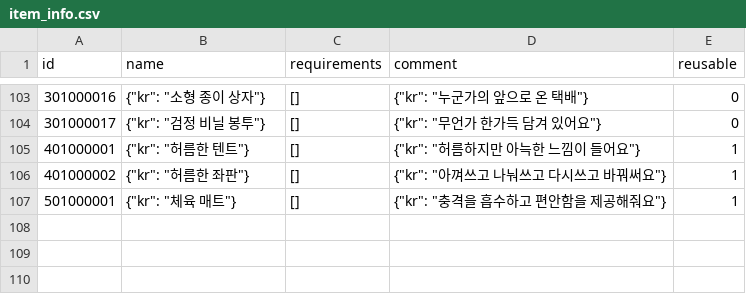
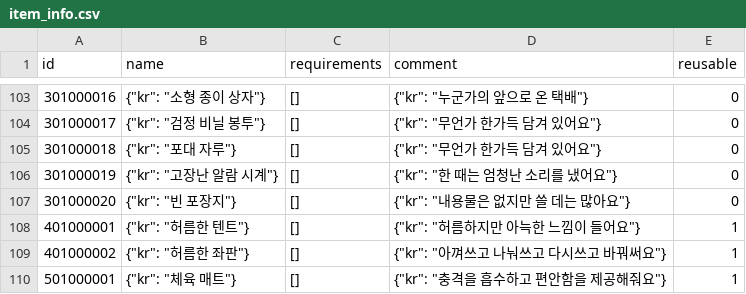
Before and after one commit to yjhan211/orbtail-server, a CSV file: network/Common/csv/item_info.csv, drawn as a sheet; only a part is shown, gaps mark what is left out.

```diff
--- a/network/Common/csv/item_info.csv
+++ b/network/Common/csv/item_info.csv
@@ -104,2 +104,5 @@ id,name,requirements,comment,reusable
 301000017,"{""kr"": ""검정 비닐 봉투""}",[],"{""kr"": ""무언가 한가득 담겨 있어요""}",0
+301000018,"{""kr"": ""포대 자루""}",[],"{""kr"": ""무언가 한가득 담겨 있어요""}",0
+301000019,"{""kr"": ""고장난 알람 시계""}",[],"{""kr"": ""한 때는 엄청난 소리를 냈어요""}",0
+301000020,"{""kr"": ""빈 포장지""}",[],"{""kr"": ""내용물은 없지만 쓸 데는 많아요""}",0
 401000001,"{""kr"": ""허름한 텐트""}",[],"{""kr"": ""허름하지만 아늑한 느낌이 들어요""}",1
```
Also changed, not shown: network/Common/csv/craft_info.csv, network/Common/csv/explore_target_info.csv, 2 other files.
